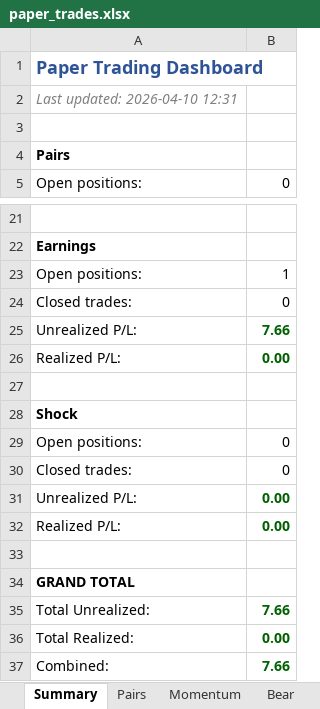
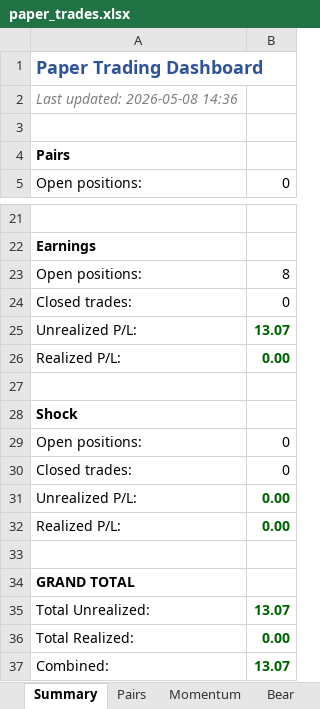
Before and after one commit to villopapia/adf-bot, an Excel workbook: paper_trades.xlsx, sheet Summary, drawn as a sheet; only a part is shown, gaps mark what is left out; values as stored, in another font and other column widths than the file's, no borders; the diff names each change by its address in the sheet, - before the commit and + after, or states it on an @@ line.

```diff
--- a/paper_trades.xlsx (sheet Summary)
+++ b/paper_trades.xlsx (sheet Summary)
-A2: Last updated: 2026-04-10 12:31
+A2: Last updated: 2026-05-08 14:36
-B23: 1
+B23: 8
-B25: 7.66
+B25: 13.07
-B35: 7.66
+B35: 13.07
-B37: 7.66
+B37: 13.07
```
Also changed, not shown: sheet Earnings, 3 other files.
